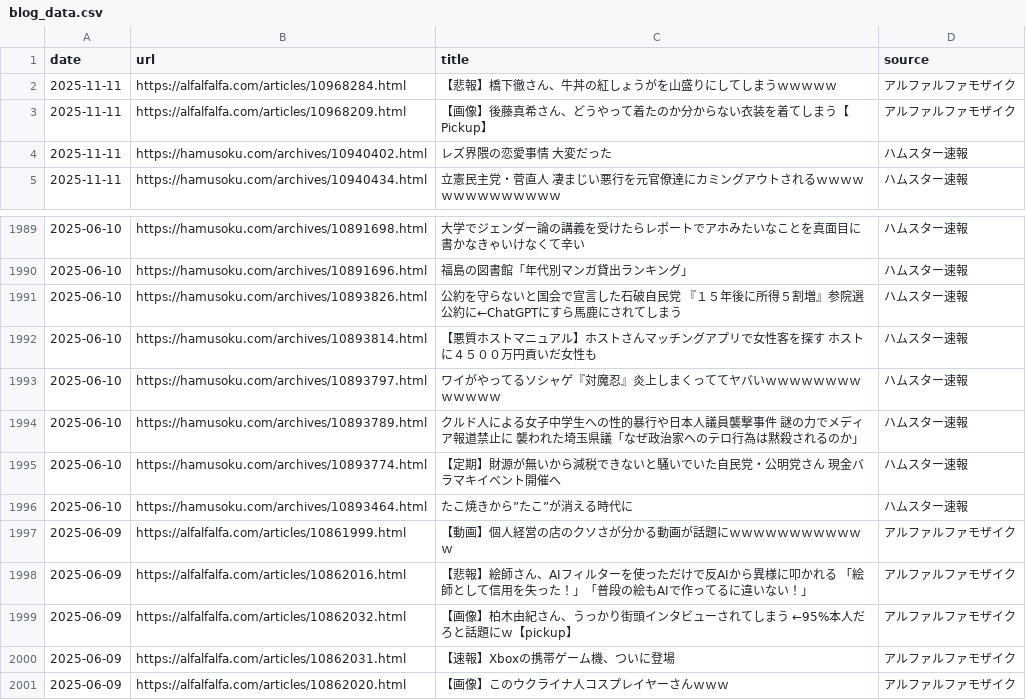
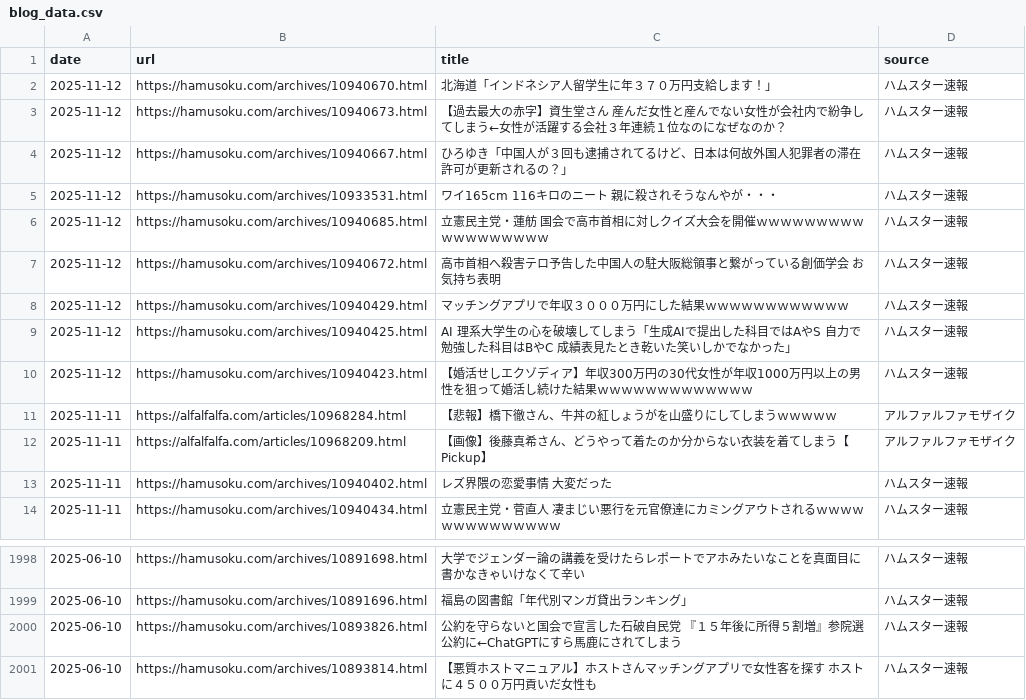
Before and after one commit to frameghostman/githubactionstest, a CSV file: blog_data.csv, drawn as a sheet; only a part is shown, gaps mark what is left out.

```diff
--- a/blog_data.csv
+++ b/blog_data.csv
@@ -1,2 +1,11 @@
 date,url,title,source
+2025-11-12,https://hamusoku.com/archives/10940670.html,北海道「インドネシア人留学生に年３７０万円支給します！」,ハムスター速報
+2025-11-12,https://hamusoku.com/archives/10940673.html,【過去最大の赤字】資生堂さん　産んだ女性と産んでない女性が会社内で紛争してしまう←女性が活躍する会社３年連続１位なのになぜなのか？,ハムスター速報
+2025-11-12,https://hamusoku.com/archives/10940667.html,ひろゆき「中国人が３回も逮捕されてるけど、日本は何故外国人犯罪者の滞在許可が更新されるの？」,ハムスター速報
+2025-11-12,https://hamusoku.com/archives/10933531.html,ワイ165cm 116キロのニート　親に殺されそうなんやが・・・,ハムスター速報
+2025-11-12,https://hamusoku.com/archives/10940685.html,立憲民主党・蓮舫　国会で高市首相に対しクイズ大会を開催ｗｗｗｗｗｗｗｗｗｗｗｗｗｗｗｗｗｗ,ハムスター速報
+2025-11-12,https://hamusoku.com/archives/10940672.html,高市首相へ殺害テロ予告した中国人の駐大阪総領事と繋がっている創価学会　お気持ち表明,ハムスター速報
+2025-11-12,https://hamusoku.com/archives/10940429.html,マッチングアプリで年収３０００万円にした結果ｗｗｗｗｗｗｗｗｗｗｗｗ,ハムスター速報
+2025-11-12,https://hamusoku.com/archives/10940425.html,AI　理系大学生の心を破壊してしまう「生成AIで提出した科目ではAやS　自力で勉強した科目はBやC　成績表見たとき乾いた笑いしかでなかった」,ハムスター速報
+2025-11-12,https://hamusoku.com/archives/10940423.html,【婚活せしエクゾディア】年収300万円の30代女性が年収1000万円以上の男性を狙って婚活し続けた結果ｗｗｗｗｗｗｗｗｗｗｗｗｗ,ハムスター速報
 2025-11-11,https://alfalfalfa.com/articles/10968284.html,【悲報】橋下徹さん、牛丼の紅しょうがを山盛りにしてしまうｗｗｗｗｗ,アルファルファモザイク
@@ -1992,10 +2001 @@ date,url,title,source
 2025-06-10,https://hamusoku.com/archives/10893814.html,【悪質ホストマニュアル】ホストさんマッチングアプリで女性客を探す　ホストに４５００万円貢いだ女性も,ハムスター速報
-2025-06-10,https://hamusoku.com/archives/10893797.html,ワイがやってるソシャゲ『対魔忍』炎上しまくっててヤバいｗｗｗｗｗｗｗｗｗｗｗｗｗ,ハムスター速報
-2025-06-10,https://hamusoku.com/archives/10893789.html,クルド人による女子中学生への性的暴行や日本人議員襲撃事件　謎の力でメディア報道禁止に　襲われた埼玉県議「なぜ政治家へのテロ行為は黙殺されるのか」,ハムスター速報
-2025-06-10,https://hamusoku.com/archives/10893774.html,【定期】財源が無いから減税できないと騒いでいた自民党・公明党さん　現金バラマキイベント開催へ,ハムスター速報
-2025-06-10,https://hamusoku.com/archives/10893464.html,たこ焼きから”たこ”が消える時代に,ハムスター速報
-2025-06-09,https://alfalfalfa.com/articles/10861999.html,【動画】個人経営の店のクソさが分かる動画が話題にｗｗｗｗｗｗｗｗｗｗｗｗ,アルファルファモザイク
-2025-06-09,https://alfalfalfa.com/articles/10862016.html,【悲報】絵師さん、AIフィルターを使っただけで反AIから異様に叩かれる　「絵師として信用を失った！」「普段の絵もAIで作ってるに違いない！」,アルファルファモザイク
-2025-06-09,https://alfalfalfa.com/articles/10862032.html,【画像】柏木由紀さん、うっかり街頭インタビューされてしまう　←95%本人だろと話題にｗ【pickup】,アルファルファモザイク
-2025-06-09,https://alfalfalfa.com/articles/10862031.html,【速報】Xboxの携帯ゲーム機、ついに登場,アルファルファモザイク
-2025-06-09,https://alfalfalfa.com/articles/10862020.html,【画像】このウクライナ人コスプレイヤーさんｗｗｗ,アルファルファモザイク
```
Also changed, not shown: 2 other files.
